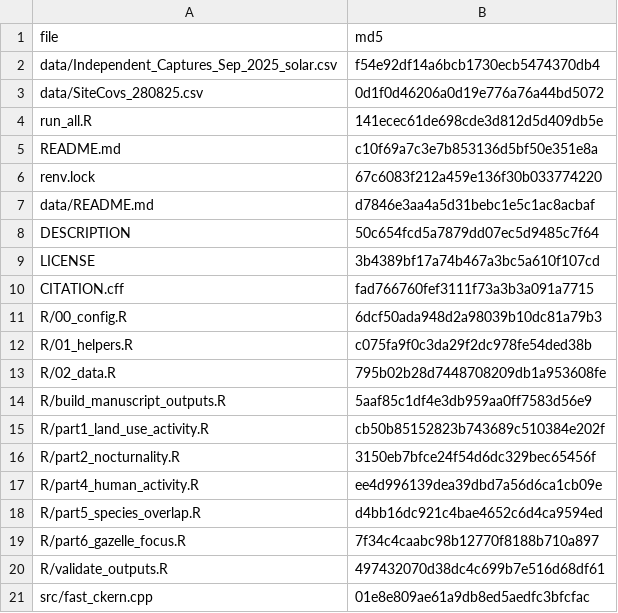
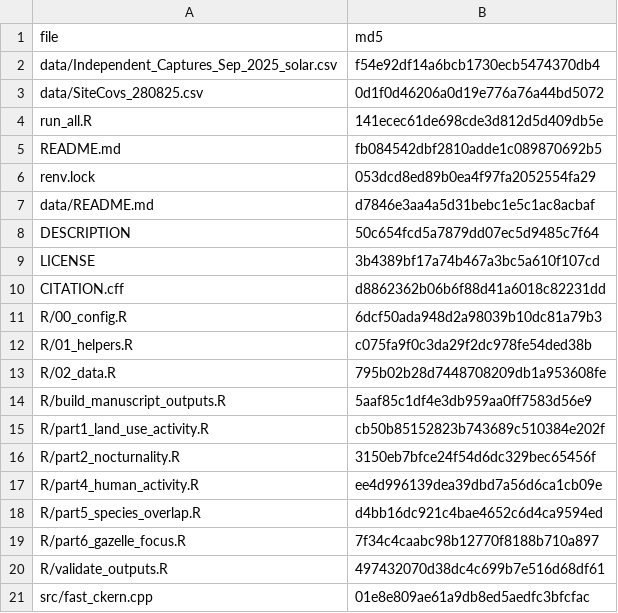
Before and after one commit to ShlomoPB/golan-mammal-temporal-niches, a CSV file: manuscript_outputs/metadata/source_checksums.csv, drawn as a sheet.

```diff
--- a/manuscript_outputs/metadata/source_checksums.csv
+++ b/manuscript_outputs/metadata/source_checksums.csv
@@ -4,4 +4,4 @@ data/SiteCovs_280825.csv,0d1f0d46206a0d19e776a76a44bd5072
 run_all.R,141ecec61de698cde3d812d5d409db5e
-README.md,c10f69a7c3e7b853136d5bf50e351e8a
-renv.lock,67c6083f212a459e136f30b033774220
+README.md,fb084542dbf2810adde1c089870692b5
+renv.lock,053dcd8ed89b0ea4f97fa2052554fa29
 data/README.md,d7846e3aa4a5d31bebc1e5c1ac8acbaf
@@ -9,3 +9,3 @@ DESCRIPTION,50c654fcd5a7879dd07ec5d9485c7f64
 LICENSE,3b4389bf17a74b467a3bc5a610f107cd
-CITATION.cff,fad766760fef3111f73a3b3a091a7715
+CITATION.cff,d8862362b06b6f88d41a6018c82231dd
 R/00_config.R,6dcf50ada948d2a98039b10dc81a79b3
```
Also changed, not shown: 2 other files.
